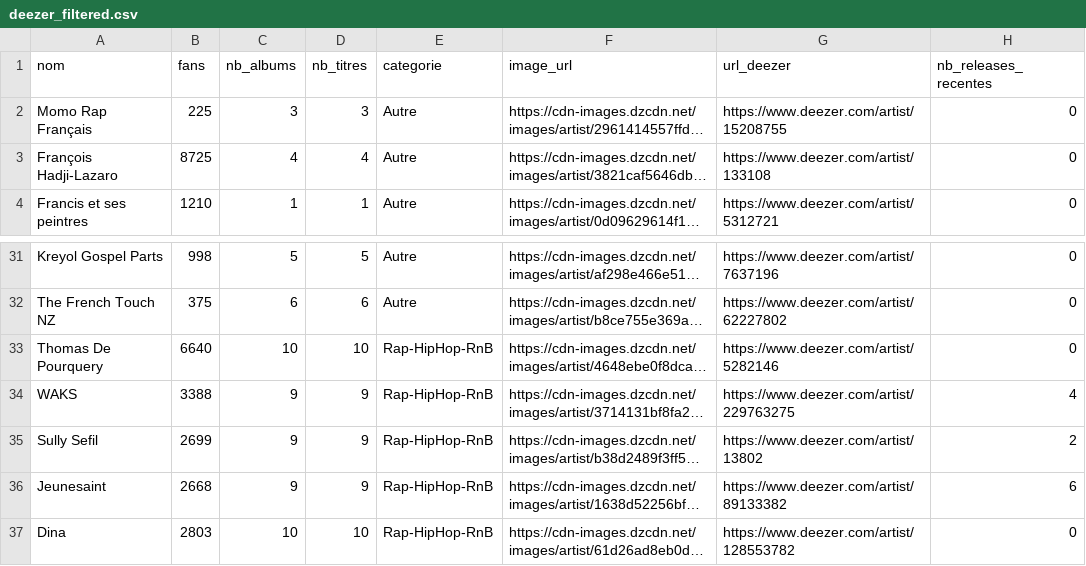
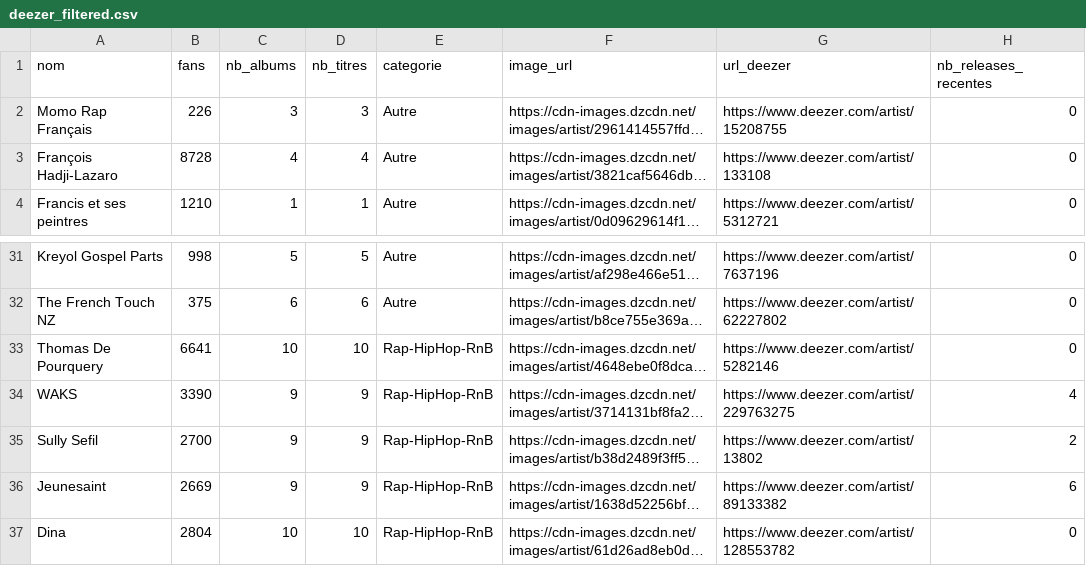
Before and after one commit to jennykarim45-ai/Music_Talent_Radar, a CSV file: data/deezer_filtered.csv, drawn as a sheet; only a part is shown, gaps mark what is left out; long unchanged cells end in …; the diff names each change by its address in the sheet, - before the commit and + after, or states it on an @@ line.

```diff
--- a/data/deezer_filtered.csv
+++ b/data/deezer_filtered.csv
-B2 (fans): 225
+B2 (fans): 226
-B3 (fans): 8725
+B3 (fans): 8728
-B33 (fans): 6640
+B33 (fans): 6641
-B34 (fans): 3388
+B34 (fans): 3390
-B35 (fans): 2699
+B35 (fans): 2700
-B36 (fans): 2668
+B36 (fans): 2669
-B37 (fans): 2803
+B37 (fans): 2804
```
Also changed, not shown: data/predictions_ml.csv, 2 other files.
